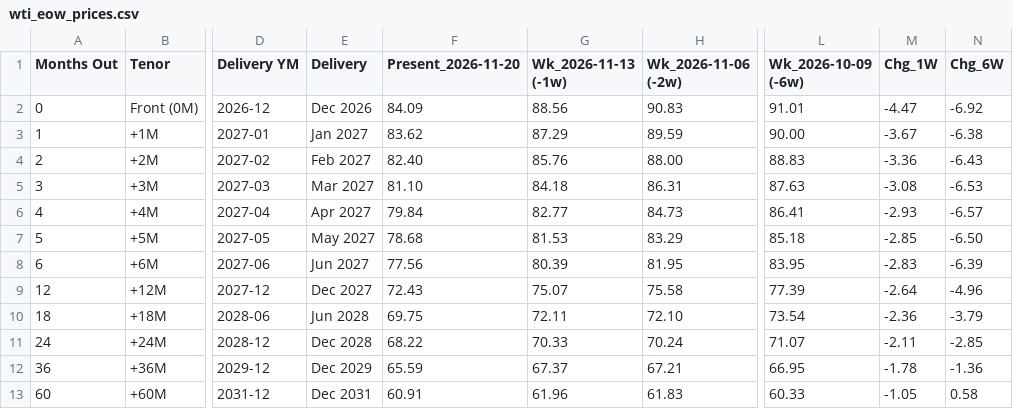
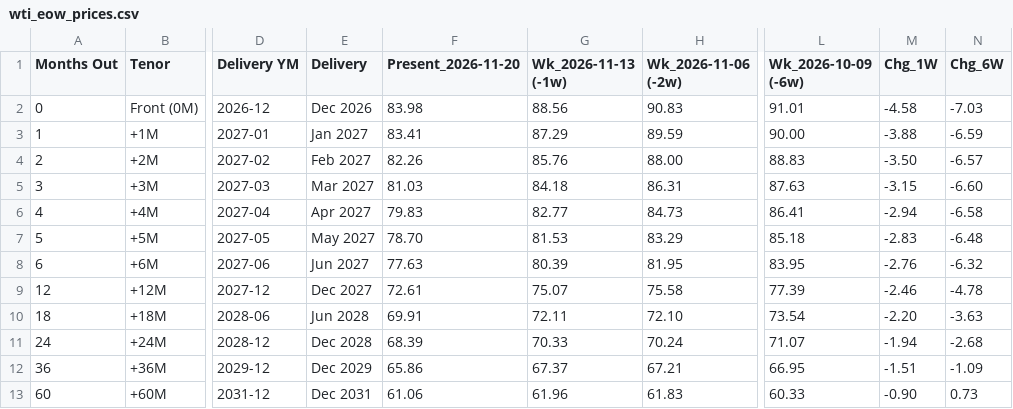
Before and after one commit to doctor-zhivago/wti-monitor, a CSV file: data/wti_eow_prices.csv, drawn as a sheet; only a part is shown, gaps mark what is left out; the diff names each change by its address in the sheet, - before the commit and + after, or states it on an @@ line.

```diff
--- a/data/wti_eow_prices.csv
+++ b/data/wti_eow_prices.csv
-F2 (Present_2026-11-20): 84.09
+F2 (Present_2026-11-20): 83.98
-M2 (Chg_1W): -4.47
+M2 (Chg_1W): -4.58
-N2 (Chg_6W): -6.92
+N2 (Chg_6W): -7.03
-F3 (Present_2026-11-20): 83.62
+F3 (Present_2026-11-20): 83.41
-M3 (Chg_1W): -3.67
+M3 (Chg_1W): -3.88
-N3 (Chg_6W): -6.38
+N3 (Chg_6W): -6.59
-F4 (Present_2026-11-20): 82.40
+F4 (Present_2026-11-20): 82.26
-M4 (Chg_1W): -3.36
+M4 (Chg_1W): -3.50
-N4 (Chg_6W): -6.43
+N4 (Chg_6W): -6.57
-F5 (Present_2026-11-20): 81.10
+F5 (Present_2026-11-20): 81.03
-M5 (Chg_1W): -3.08
+M5 (Chg_1W): -3.15
-N5 (Chg_6W): -6.53
+N5 (Chg_6W): -6.60
-F6 (Present_2026-11-20): 79.84
+F6 (Present_2026-11-20): 79.83
-M6 (Chg_1W): -2.93
+M6 (Chg_1W): -2.94
-N6 (Chg_6W): -6.57
+N6 (Chg_6W): -6.58
-F7 (Present_2026-11-20): 78.68
+F7 (Present_2026-11-20): 78.70
-M7 (Chg_1W): -2.85
+M7 (Chg_1W): -2.83
-N7 (Chg_6W): -6.50
+N7 (Chg_6W): -6.48
-F8 (Present_2026-11-20): 77.56
+F8 (Present_2026-11-20): 77.63
-M8 (Chg_1W): -2.83
+M8 (Chg_1W): -2.76
-N8 (Chg_6W): -6.39
+N8 (Chg_6W): -6.32
-F9 (Present_2026-11-20): 72.43
+F9 (Present_2026-11-20): 72.61
-M9 (Chg_1W): -2.64
+M9 (Chg_1W): -2.46
-N9 (Chg_6W): -4.96
+N9 (Chg_6W): -4.78
-F10 (Present_2026-11-20): 69.75
+F10 (Present_2026-11-20): 69.91
-M10 (Chg_1W): -2.36
+M10 (Chg_1W): -2.20
-N10 (Chg_6W): -3.79
+N10 (Chg_6W): -3.63
-F11 (Present_2026-11-20): 68.22
+F11 (Present_2026-11-20): 68.39
-M11 (Chg_1W): -2.11
+M11 (Chg_1W): -1.94
-N11 (Chg_6W): -2.85
+N11 (Chg_6W): -2.68
-F12 (Present_2026-11-20): 65.59
+F12 (Present_2026-11-20): 65.86
-M12 (Chg_1W): -1.78
+M12 (Chg_1W): -1.51
-N12 (Chg_6W): -1.36
+N12 (Chg_6W): -1.09
-F13 (Present_2026-11-20): 60.91
+F13 (Present_2026-11-20): 61.06
-M13 (Chg_1W): -1.05
+M13 (Chg_1W): -0.90
-N13 (Chg_6W): 0.58
+N13 (Chg_6W): 0.73
```
Also changed, not shown: data/wti_chart_data.csv, data/wti_metadata.csv, 1 other file.
